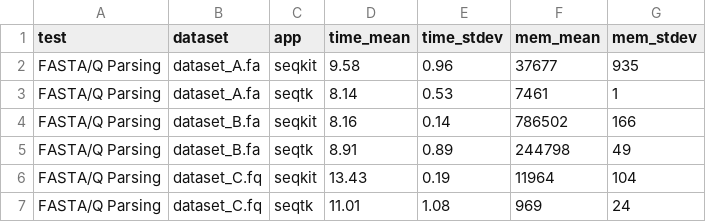
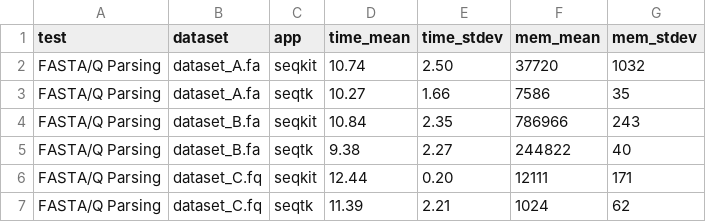
Before and after one commit to shenwei356/bio, a CSV file: benchmark/run_benchmark_01_parse.sh.benchmark.csv, drawn as a sheet.

Commit message:
update benchmark result

```diff
--- a/benchmark/run_benchmark_01_parse.sh.benchmark.csv
+++ b/benchmark/run_benchmark_01_parse.sh.benchmark.csv
@@ -1,7 +1,7 @@
 test	dataset	app	time_mean	time_stdev	mem_mean	mem_stdev
-FASTA/Q Parsing	dataset_A.fa	seqkit	9.58	0.96	37677	935
-FASTA/Q Parsing	dataset_A.fa	seqtk	8.14	0.53	7461	1
-FASTA/Q Parsing	dataset_B.fa	seqkit	8.16	0.14	786502	166
-FASTA/Q Parsing	dataset_B.fa	seqtk	8.91	0.89	244798	49
-FASTA/Q Parsing	dataset_C.fq	seqkit	13.43	0.19	11964	104
-FASTA/Q Parsing	dataset_C.fq	seqtk	11.01	1.08	969	24
+FASTA/Q Parsing	dataset_A.fa	seqkit	10.74	2.50	37720	1032
+FASTA/Q Parsing	dataset_A.fa	seqtk	10.27	1.66	7586	35
+FASTA/Q Parsing	dataset_B.fa	seqkit	10.84	2.35	786966	243
+FASTA/Q Parsing	dataset_B.fa	seqtk	9.38	2.27	244822	40
+FASTA/Q Parsing	dataset_C.fq	seqkit	12.44	0.20	12111	171
+FASTA/Q Parsing	dataset_C.fq	seqtk	11.39	2.21	1024	62
```
Also changed, not shown: benchmark/benchmark.tsv, 9 other files.
